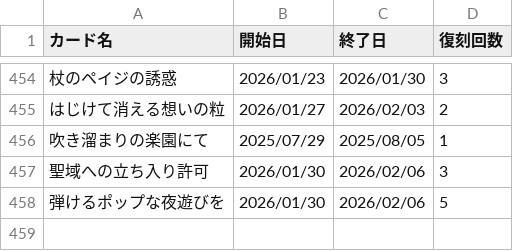
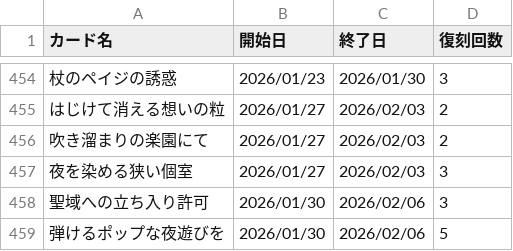
Before and after one commit to nek0-tkdb/tools, a CSV file: card_release.csv, drawn as a sheet; only a part is shown, gaps mark what is left out.

Commit message:
Update card_release.csv

```diff
--- a/card_release.csv
+++ b/card_release.csv
@@ -455,3 +455,4 @@
 はじけて消える想いの粒,2026/01/27,2026/02/03,2
-吹き溜まりの楽園にて,2025/07/29,2025/08/05,1
+吹き溜まりの楽園にて,2026/01/27,2026/02/03,2
+夜を染める狭い個室,2026/01/27,2026/02/03,3
 聖域への立ち入り許可,2026/01/30,2026/02/06,3
```
